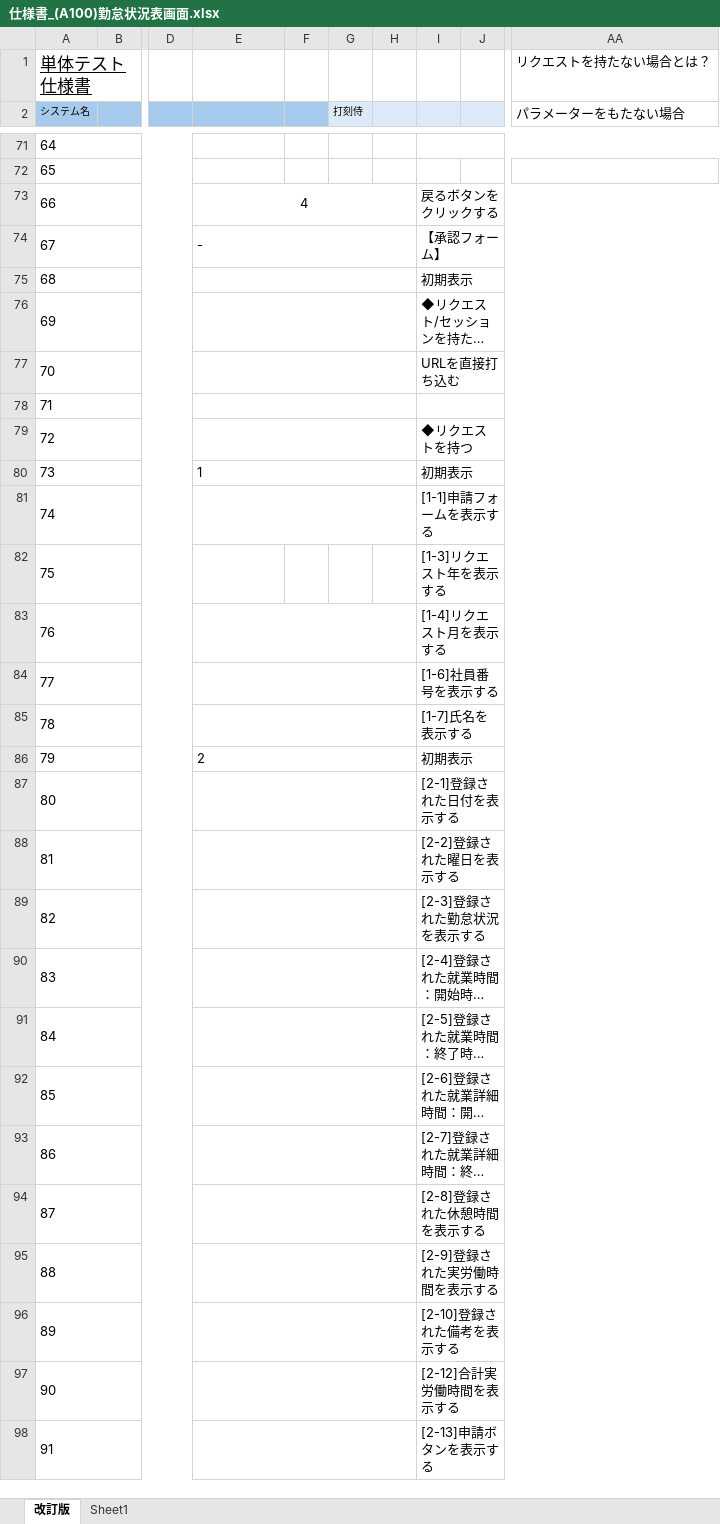
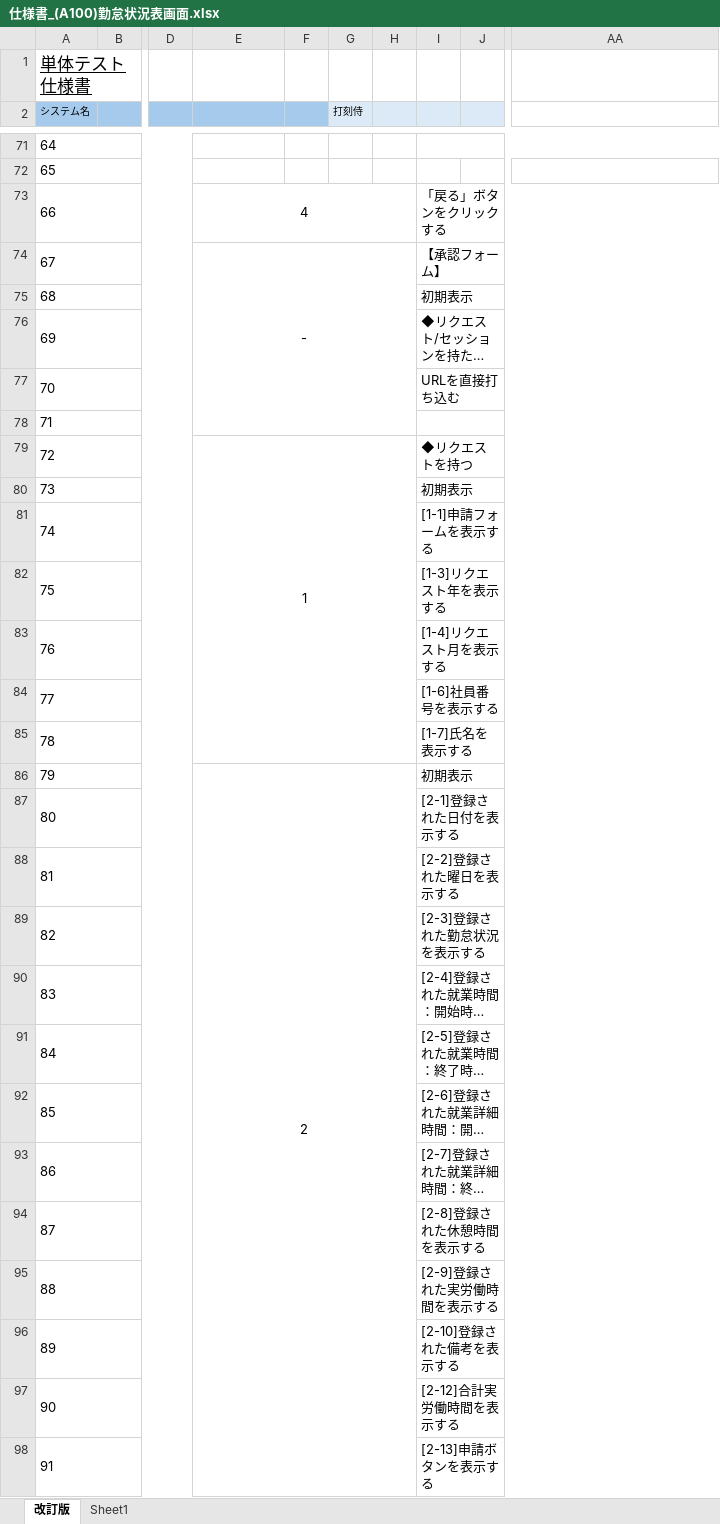
Before and after one commit to yoshiaradaiki/dakokusamurai-git-repository, an Excel workbook: 設計書_打刻侍/50_単体テスト/仕様書_(A100)勤怠状況表画面.xlsx, sheet 改訂版, drawn as a sheet; only a part is shown, gaps mark what is left out; long unchanged cells end in …; values as stored, in another font and other column widths than the file's, no borders; the diff covers the shown part only; the diff names each change by its address in the sheet, - before the commit and + after, or states it on an @@ line.

Commit message:
へん

```diff
--- a/設計書_打刻侍/50_単体テスト/仕様書_(A100)勤怠状況表画面.xlsx (sheet 改訂版)
+++ b/設計書_打刻侍/50_単体テスト/仕様書_(A100)勤怠状況表画面.xlsx (sheet 改訂版)
-AA1: リクエストを持たない場合とは？
+AA1: (empty)
-AA2: パラメーターをもたない場合
+AA2: (empty)
-I73: 戻るボタンをクリックする
+I73: 「戻る」ボタンをクリックする
-E74 alignment: left
+E74 alignment: center
-E74:H74 merged
+E74:H78 merged
-E75:H75 merged
-E76:H76 merged
-E77:H77 merged
-E78:H78 merged
-E79: (empty)
+E79: 1
-E79:H79 merged
+E79:H85 merged
-E80: 1
+E80: (empty)
-E80:H80 merged
-E81:H81 merged
-E83:H83 merged
-E84:H84 merged
-E85:H85 merged
-E86 alignment: left
+E86 alignment: center
-E86:H86 merged
+E86:H102 merged
-E87:H87 merged
-E88:H88 merged
-E89:H89 merged
-E90:H90 merged
-E91:H91 merged
-E92:H92 merged
-E93:H93 merged
-E94:H94 merged
-E95:H95 merged
-E96:H96 merged
-E97:H97 merged
-E98:H98 merged
```
Also changed, not shown: 9 edited cells, cell formats and merged cells elsewhere in this sheet.
